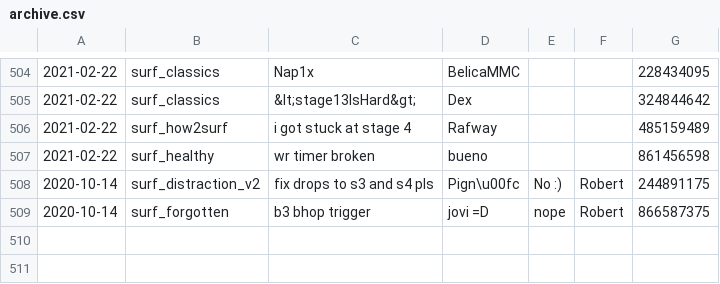
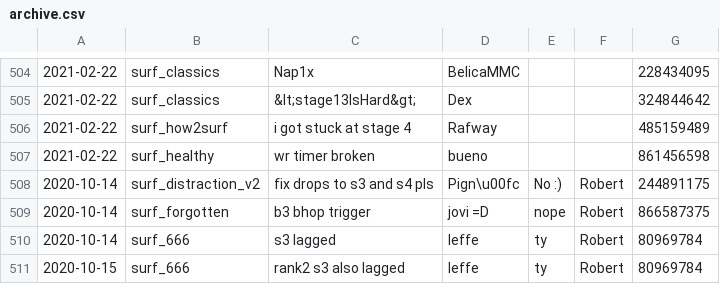
Before and after one commit to Kakalinn/sh-report-archive, a CSV file: archive.csv, drawn as a sheet; only a part is shown, gaps mark what is left out; the diff names each change by its address in the sheet, - before the commit and + after, or states it on an @@ line.

```diff
--- a/archive.csv
+++ b/archive.csv
+row 510: 2020-10-14 | surf_666 | s3 lagged | leffe | ty | Robert | 80969784
+row 511: 2020-10-15 | surf_666 | rank2 s3 also lagged | leffe | ty | Robert | 80969784
```
Also changed, not shown: 1 other file.
